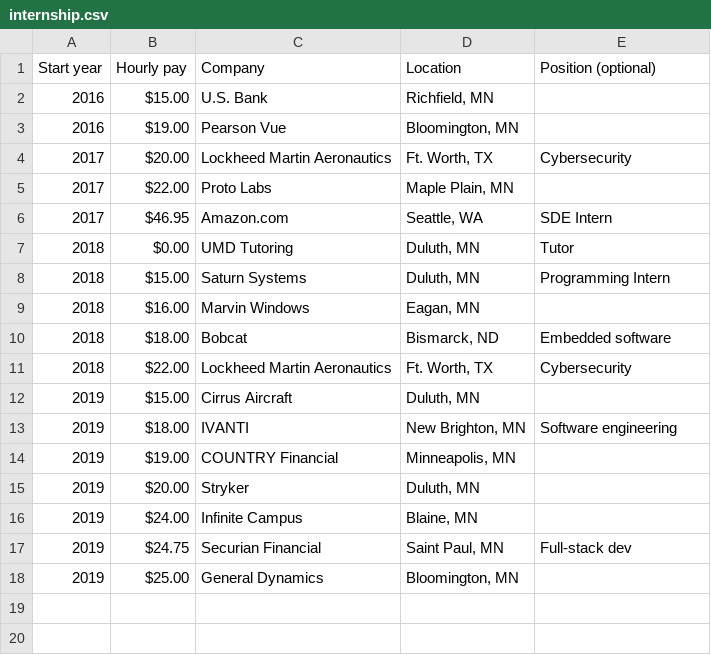
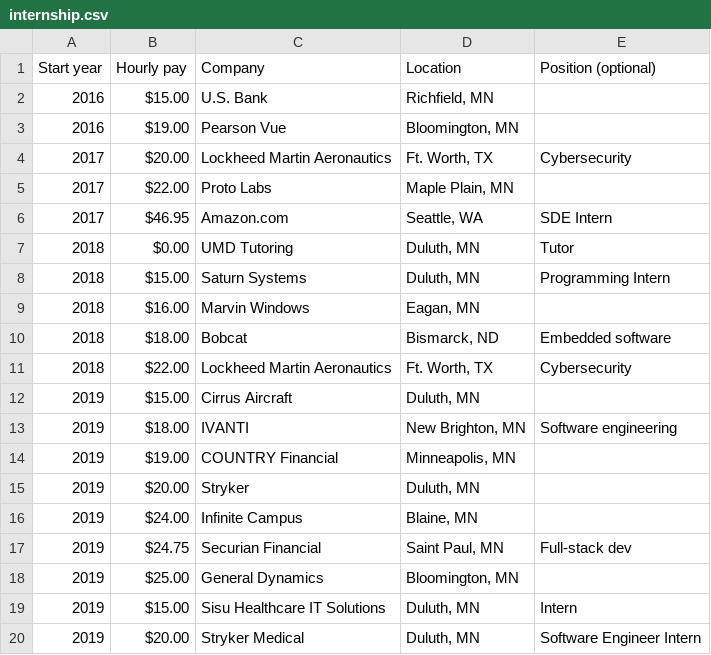
Before and after one commit to umdacm/umd-job-offers, a CSV file: internship.csv, drawn as a sheet.

Commit message:
Adding local offers I got this summer

```diff
--- a/internship.csv
+++ b/internship.csv
@@ -18 +18,3 @@ Start year,Hourly pay,Company,Location,Position (optional)
 2019,$25.00,General Dynamics,"Bloomington, MN",
+2019,$15.00,Sisu Healthcare IT Solutions,"Duluth, MN",Intern
+2019,$20.00,Stryker Medical, "Duluth, MN",Software Engineer Intern
```
